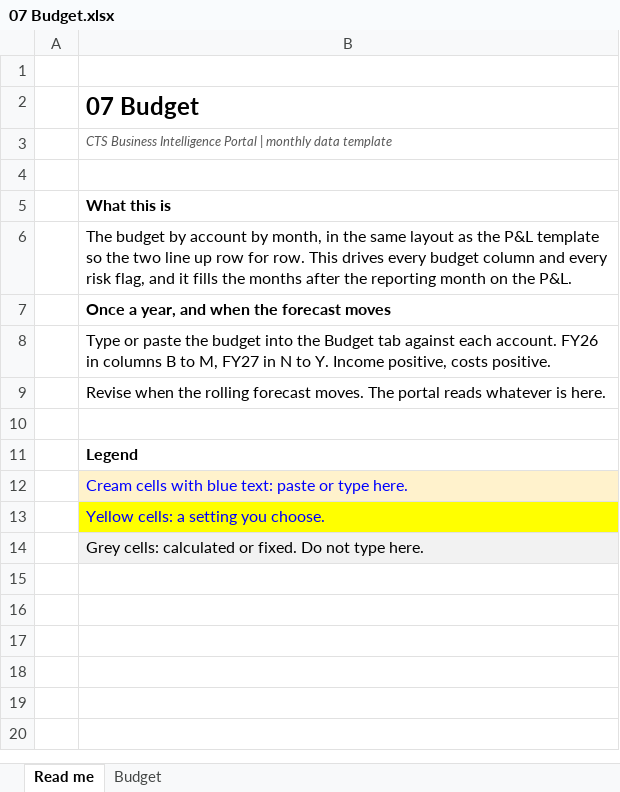
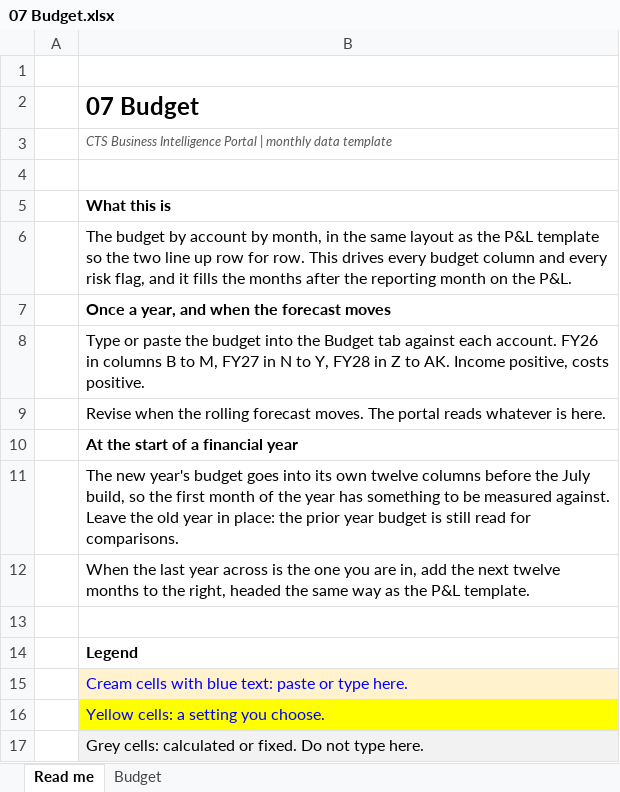
Before and after one commit to WesleyNelson-O33/Claude, an Excel workbook: portal/templates/07 Budget.xlsx, sheet Read me, drawn as a sheet; values as stored, in another font and other column widths than the file's, no borders; the diff names each change by its address in the sheet, - before the commit and + after, or states it on an @@ line.

```diff
--- a/portal/templates/07 Budget.xlsx (sheet Read me)
+++ b/portal/templates/07 Budget.xlsx (sheet Read me)
-B8: …N to Y. Income positive,…
+B8: …N to Y, FY28 in Z to AK. Income positive,…
+row 10:  | At the start of a financial year
+row 11:  | The new year's budget goes into its own twelve columns before the July build, so the first month of the year has something to be measured against. Leave the old year in place: the prior year budget is still read for comparisons.
+row 12:  | When the last year across is the one you are in, add the next twelve months to the right, headed the same way as the P&L template.
```
Also changed, not shown: sheet Budget, portal/templates/01 Xero P&L.xlsx, portal/templates/02 Xero GL Transactions.xlsx, 12 other files.
